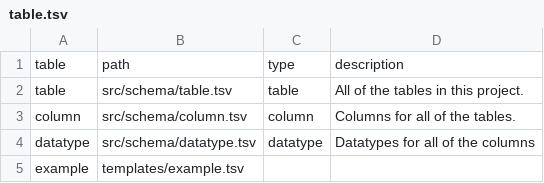
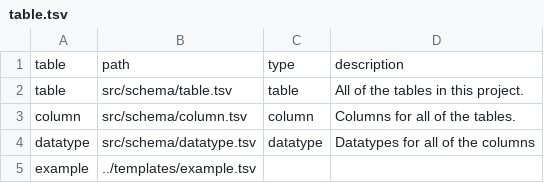
Before and after one commit to anitacaron/cato, a TSV file: src/ontology/src/schema/table.tsv, drawn as a sheet.

Commit message:
use correct templates path

```diff
--- a/src/ontology/src/schema/table.tsv
+++ b/src/ontology/src/schema/table.tsv
@@ -4,2 +4,2 @@ column	src/schema/column.tsv	column	Columns for all of the tables.
 datatype	src/schema/datatype.tsv	datatype	Datatypes for all of the columns
-example	templates/example.tsv		
+example	../templates/example.tsv		
```
